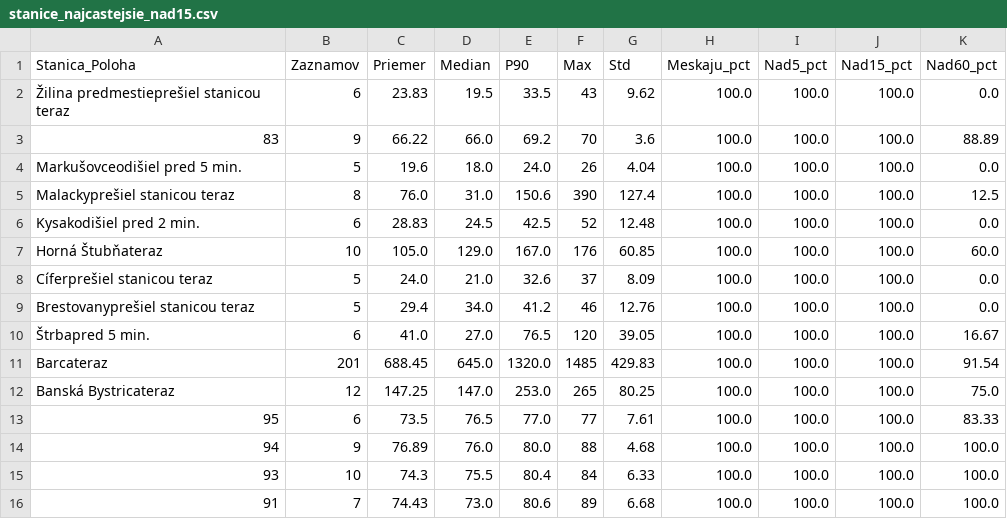
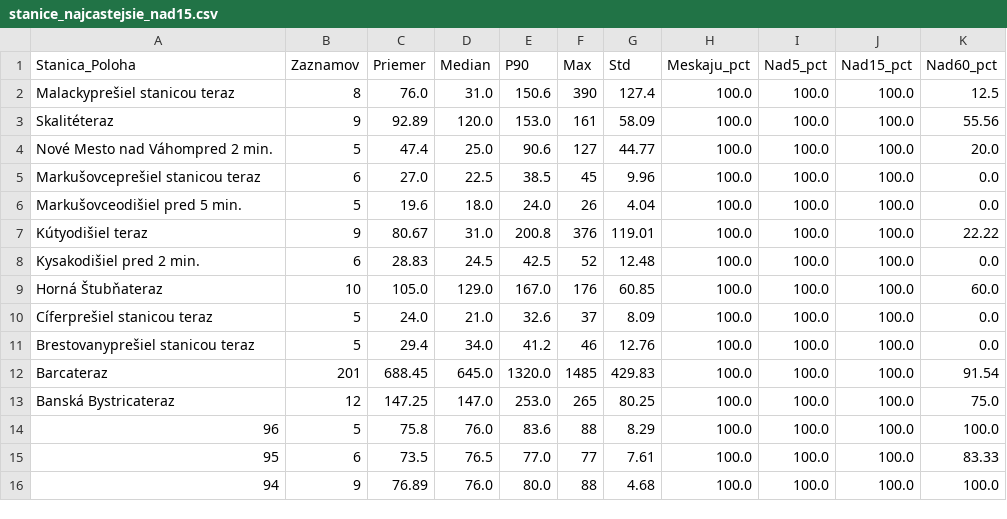
Before and after one commit to lalasonycierny/idos-meskanie, a CSV file: statistiky/stanice_najcastejsie_nad15.csv, drawn as a sheet.

```diff
--- a/statistiky/stanice_najcastejsie_nad15.csv
+++ b/statistiky/stanice_najcastejsie_nad15.csv
@@ -1,6 +1,8 @@
 Stanica_Poloha;Zaznamov;Priemer;Median;P90;Max;Std;Meskaju_pct;Nad5_pct;Nad15_pct;Nad60_pct
-Žilina predmestieprešiel stanicou teraz;6;23.83;19.5;33.5;43;9.62;100.0;100.0;100.0;0.0
-83;9;66.22;66.0;69.2;70;3.6;100.0;100.0;100.0;88.89
+Malackyprešiel stanicou teraz;8;76.0;31.0;150.6;390;127.4;100.0;100.0;100.0;12.5
+Skalitéteraz;9;92.89;120.0;153.0;161;58.09;100.0;100.0;100.0;55.56
+Nové Mesto nad Váhompred 2 min.;5;47.4;25.0;90.6;127;44.77;100.0;100.0;100.0;20.0
+Markušovceprešiel stanicou teraz;6;27.0;22.5;38.5;45;9.96;100.0;100.0;100.0;0.0
 Markušovceodišiel pred 5 min.;5;19.6;18.0;24.0;26;4.04;100.0;100.0;100.0;0.0
-Malackyprešiel stanicou teraz;8;76.0;31.0;150.6;390;127.4;100.0;100.0;100.0;12.5
+Kútyodišiel teraz;9;80.67;31.0;200.8;376;119.01;100.0;100.0;100.0;22.22
 Kysakodišiel pred 2 min.;6;28.83;24.5;42.5;52;12.48;100.0;100.0;100.0;0.0
@@ -9,8 +11,6 @@ Cíferprešiel stanicou teraz;5;24.0;21.0;32.6;37;8.09;100.0;100.0;100.0;0.0
 Brestovanyprešiel stanicou teraz;5;29.4;34.0;41.2;46;12.76;100.0;100.0;100.0;0.0
-Štrbapred 5 min.;6;41.0;27.0;76.5;120;39.05;100.0;100.0;100.0;16.67
 Barcateraz;201;688.45;645.0;1320.0;1485;429.83;100.0;100.0;100.0;91.54
 Banská Bystricateraz;12;147.25;147.0;253.0;265;80.25;100.0;100.0;100.0;75.0
+96;5;75.8;76.0;83.6;88;8.29;100.0;100.0;100.0;100.0
 95;6;73.5;76.5;77.0;77;7.61;100.0;100.0;100.0;83.33
 94;9;76.89;76.0;80.0;88;4.68;100.0;100.0;100.0;100.0
-93;10;74.3;75.5;80.4;84;6.33;100.0;100.0;100.0;100.0
-91;7;74.43;73.0;80.6;89;6.68;100.0;100.0;100.0;100.0
```
Also changed, not shown: data/databaza_meskani.csv, statistiky/stanice_najlepsie.csv, 34 other files.
